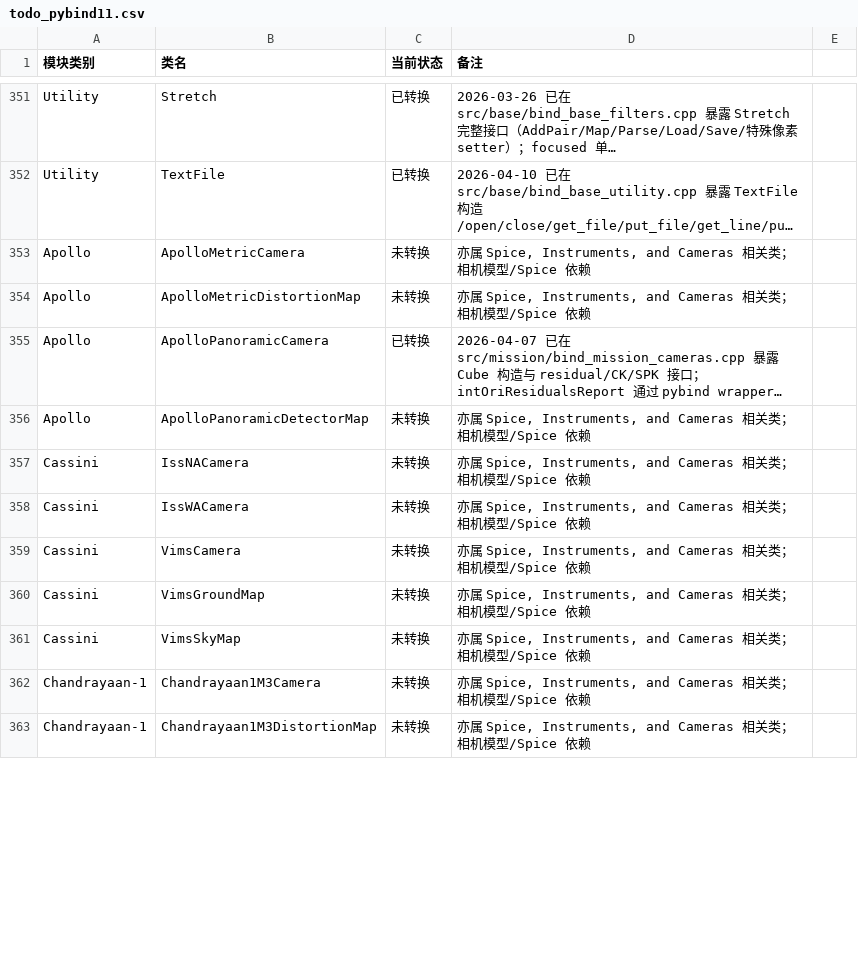
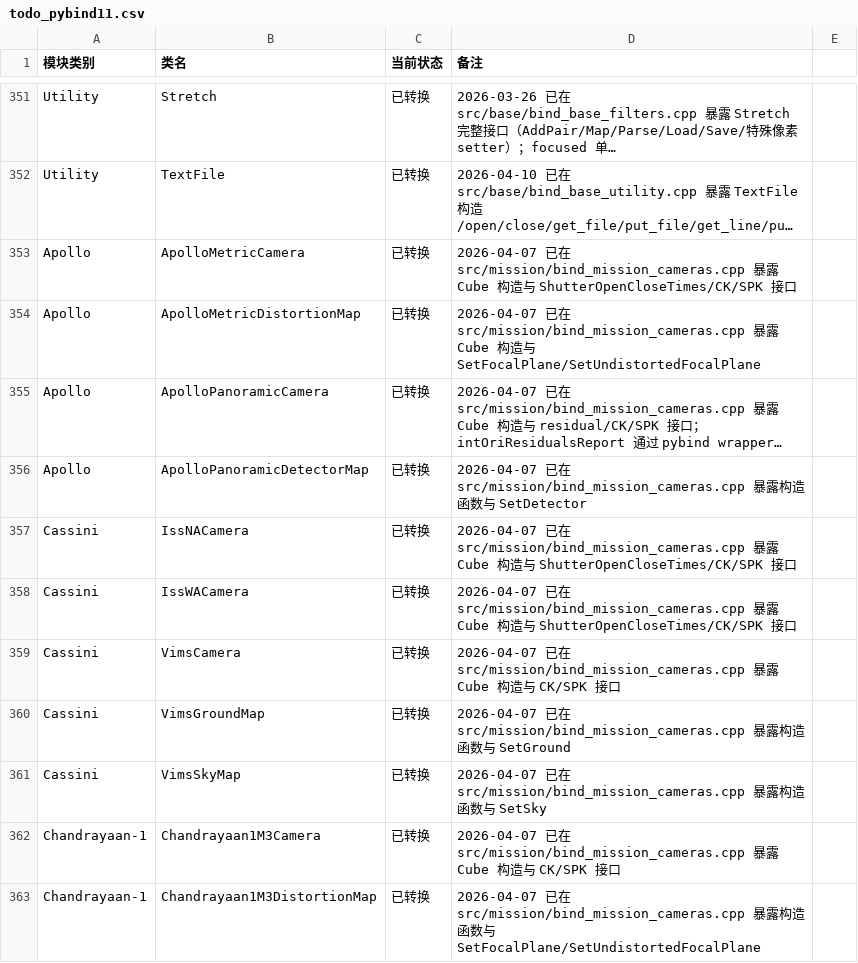
Before and after one commit to gengxun-henu/pyisis, a CSV file: todo_pybind11.csv, drawn as a sheet; only a part is shown, gaps mark what is left out; long unchanged cells end in …; the diff covers the shown part only; the diff names each change by its address in the sheet, - before the commit and + after, or states it on an @@ line.

```diff
--- a/todo_pybind11.csv
+++ b/todo_pybind11.csv
-C353:C354 (当前状态): 未转换
+C353:C354 (当前状态): 已转换
-D353 (备注): 亦属 Spice, Instruments, and Cameras 相关类；相机模型/Spice 依赖
+D353 (备注): 2026-04-07 已在 src/mission/bind_mission_cameras.cpp 暴露 Cube 构造与 ShutterOpenCloseTimes/CK/SPK 接口
-D354 (备注): 亦属 Spice, Instruments, and Cameras 相关类；相机模型/Spice 依赖
+D354 (备注): 2026-04-07 已在 src/mission/bind_mission_cameras.cpp 暴露 Cube 构造与 SetFocalPlane/SetUndistortedFocalPlane
-C356:C363 (当前状态): 未转换
+C356:C363 (当前状态): 已转换
-D356 (备注): 亦属 Spice, Instruments, and Cameras 相关类；相机模型/Spice 依赖
+D356 (备注): 2026-04-07 已在 src/mission/bind_mission_cameras.cpp 暴露构造函数与 SetDetector
-D357:D358 (备注): 亦属 Spice, Instruments, and Cameras 相关类；相机模型/Spice 依赖
+D357:D358 (备注): 2026-04-07 已在 src/mission/bind_mission_cameras.cpp 暴露 Cube 构造与 ShutterOpenCloseTimes/CK/SPK 接口
-D359 (备注): 亦属 Spice, Instruments, and Cameras 相关类；相机模型/Spice 依赖
+D359 (备注): 2026-04-07 已在 src/mission/bind_mission_cameras.cpp 暴露 Cube 构造与 CK/SPK 接口
-D360 (备注): 亦属 Spice, Instruments, and Cameras 相关类；相机模型/Spice 依赖
+D360 (备注): 2026-04-07 已在 src/mission/bind_mission_cameras.cpp 暴露构造函数与 SetGround
-D361 (备注): 亦属 Spice, Instruments, and Cameras 相关类；相机模型/Spice 依赖
+D361 (备注): 2026-04-07 已在 src/mission/bind_mission_cameras.cpp 暴露构造函数与 SetSky
-D362 (备注): 亦属 Spice, Instruments, and Cameras 相关类；相机模型/Spice 依赖
+D362 (备注): 2026-04-07 已在 src/mission/bind_mission_cameras.cpp 暴露 Cube 构造与 CK/SPK 接口
-D363 (备注): 亦属 Spice, Instruments, and Cameras 相关类；相机模型/Spice 依赖
+D363 (备注): 2026-04-07 已在 src/mission/bind_mission_cameras.cpp 暴露构造函数与 SetFocalPlane/SetUndistortedFocalPlane
```
Also changed, not shown: 28 edited cells elsewhere in this file, class_bind_methods_details/methods_inventory_summary.csv, 5 other files.
